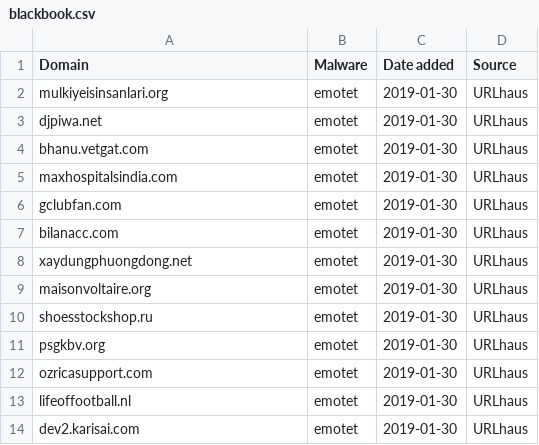
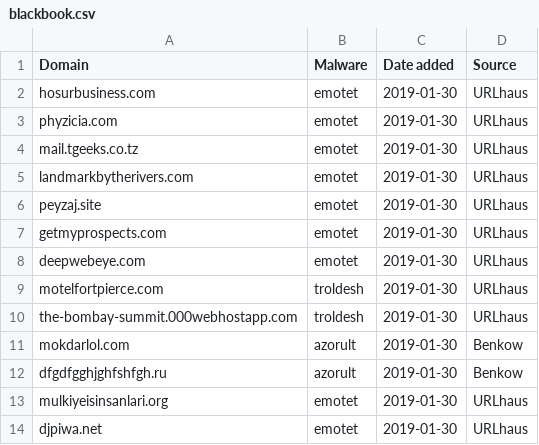
Before and after one commit to stamparm/blackbook, a CSV file: blackbook.csv, drawn as a sheet; only a part is shown; the shorter side is filled out with more unchanged rows.

Commit message:
Automatic update

```diff
--- a/blackbook.csv
+++ b/blackbook.csv
@@ -1,2 +1,13 @@
 Domain,Malware,Date added,Source
+hosurbusiness.com,emotet,2019-01-30,URLhaus
+phyzicia.com,emotet,2019-01-30,URLhaus
+mail.tgeeks.co.tz,emotet,2019-01-30,URLhaus
+landmarkbytherivers.com,emotet,2019-01-30,URLhaus
+peyzaj.site,emotet,2019-01-30,URLhaus
+getmyprospects.com,emotet,2019-01-30,URLhaus
+deepwebeye.com,emotet,2019-01-30,URLhaus
+motelfortpierce.com,troldesh,2019-01-30,URLhaus
+the-bombay-summit.000webhostapp.com,troldesh,2019-01-30,URLhaus
+mokdarlol.com,azorult,2019-01-30,Benkow
+dfgdfgghjghfshfgh.ru,azorult,2019-01-30,Benkow
 mulkiyeisinsanlari.org,emotet,2019-01-30,URLhaus
```
